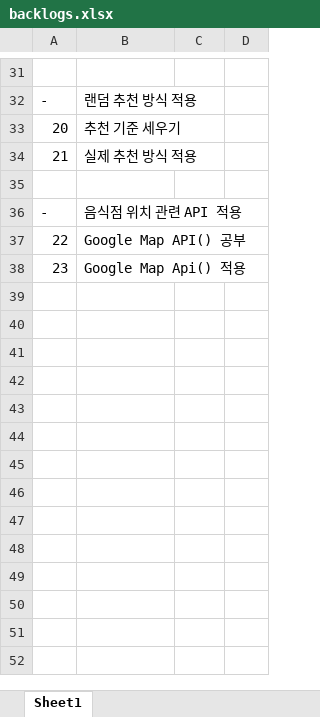
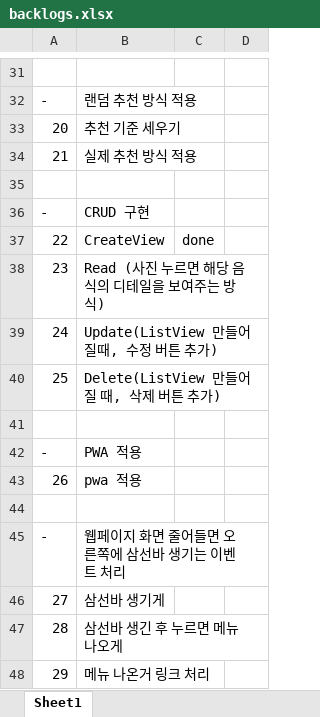
Before and after one commit to jso4967/Eateat, an Excel workbook: PM/backlogs.xlsx, sheet Sheet1, drawn as a sheet; only a part is shown, gaps mark what is left out; values as stored, in another font and other column widths than the file's, no borders; addresses are those after the commit; the diff covers the shown part only; the diff names each change by its address in the sheet, - before the commit and + after, or states it on an @@ line.

Commit message:
Update backlogs.xlsx
TODOLIST ADDed

```diff
--- a/PM/backlogs.xlsx (sheet Sheet1)
+++ b/PM/backlogs.xlsx (sheet Sheet1)
-B36: 음식점 위치 관련 API 적용
+B36: CRUD 구현
+row 37: 22 | CreateView | done
@@ column A renumbered between rows 38 and 39 @@
-B38: Google Map API() 공부
+B38: Read (사진 누르면 해당 음식의 디테일을 보여주는 방식)
-B39: Google Map Api() 적용
+B39: Update(ListView 만들어질때, 수정 버튼 추가)
+row 40: 25 | Delete(ListView 만들어질 때, 삭제 버튼 추가)
+row 41: (empty)
+row 42: - | PWA 적용
+row 43: 26 | pwa 적용
+row 44: (empty)
+row 45: - | 웹페이지 화면 줄어들면 오른쪽에 삼선바 생기는 이벤트 처리
+row 46: 27 | 삼선바 생기게
+row 47: 28 | 삼선바 생긴 후 누르면 메뉴 나오게
+row 48: 29 | 메뉴 나온거 링크 처리
```
Also changed, not shown: 10 edited cells elsewhere in this sheet.
